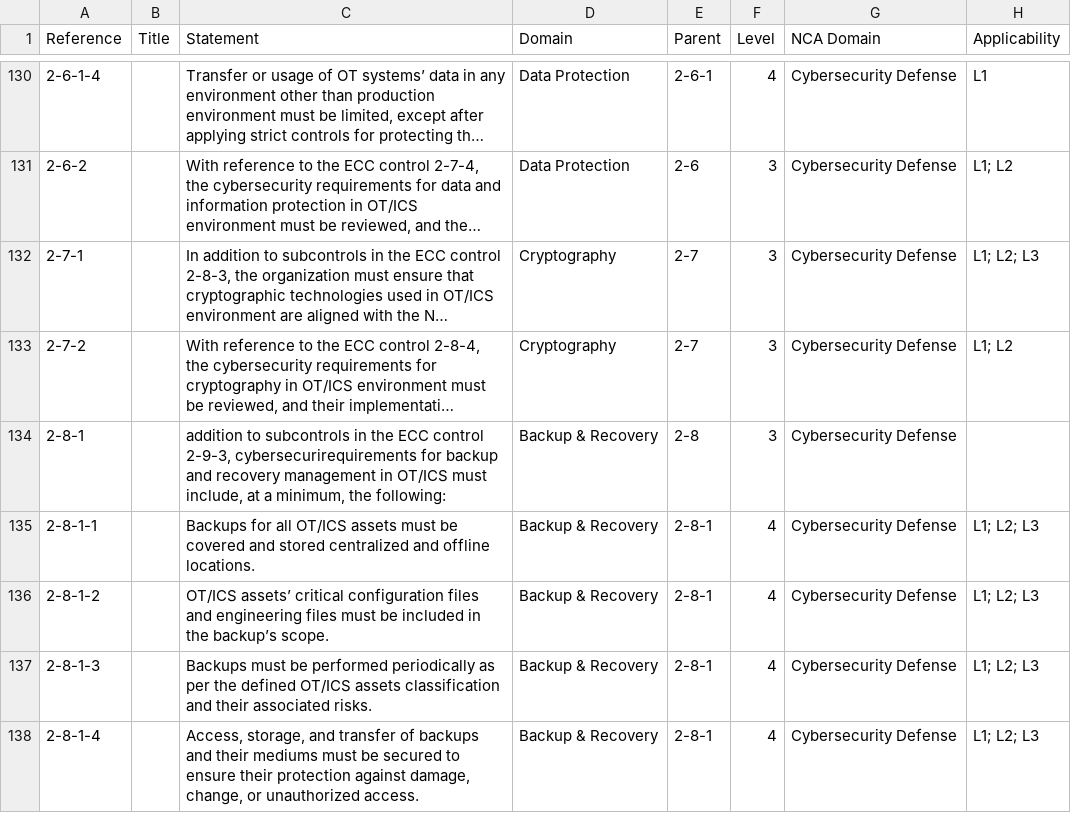
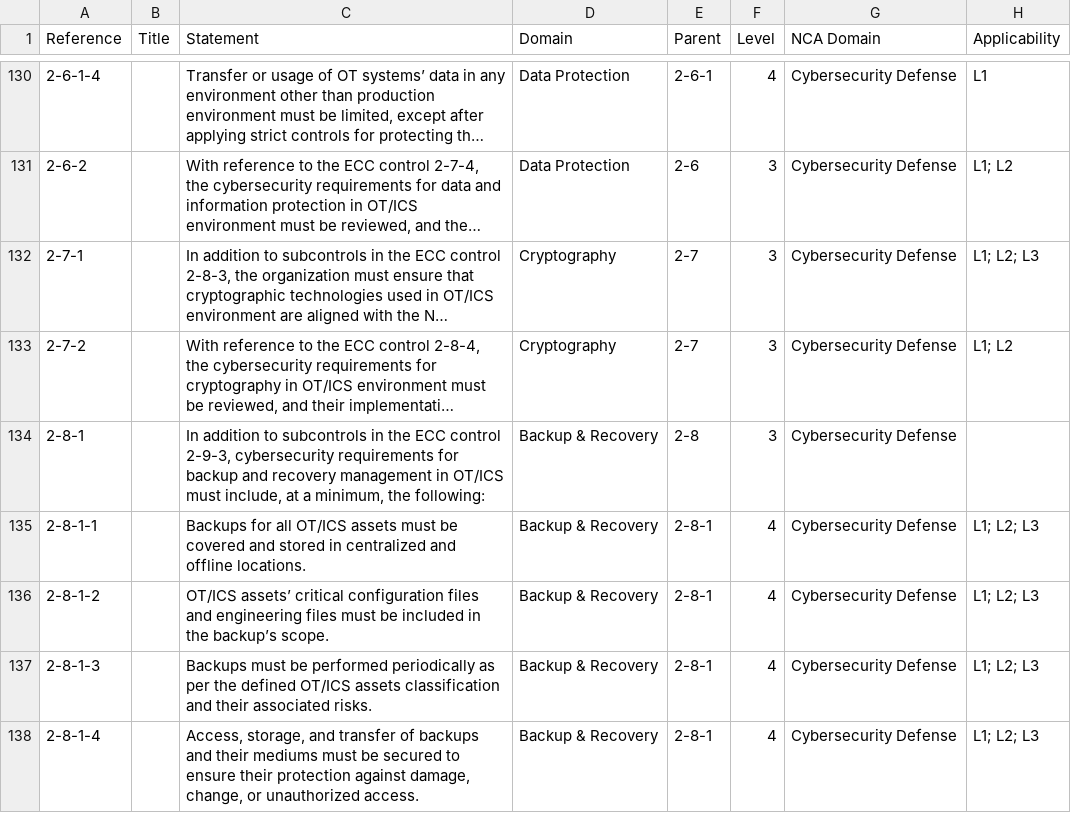
Before and after one commit to helah20/AutGRC, a CSV file: knowledge-base/frameworks/import/NCA-OTCC_OTCC-1_2022.csv, drawn as a sheet; only a part is shown, gaps mark what is left out; long unchanged cells end in …; the diff covers the shown part only; the diff names each change by its address in the sheet, - before the commit and + after, or states it on an @@ line.

```diff
--- a/knowledge-base/frameworks/import/NCA-OTCC_OTCC-1_2022.csv
+++ b/knowledge-base/frameworks/import/NCA-OTCC_OTCC-1_2022.csv
-C134 (Statement): addition to subcontrols in the ECC control 2-9-3, cybersecurirequirements for backup…
+C134 (Statement): In addition to subcontrols in the ECC control 2-9-3, cybersecurity requirements for backup…
-C135 (Statement): …and stored centralized and…
+C135 (Statement): …and stored in centralized and…
```
Also changed, not shown: 8 edited cells elsewhere in this file, knowledge-base/frameworks/import/NCA-CSCC_CSCC-1_2019.csv, knowledge-base/frameworks/import/NCA-ECC_ECC-2_2024.csv, 8 other files.
